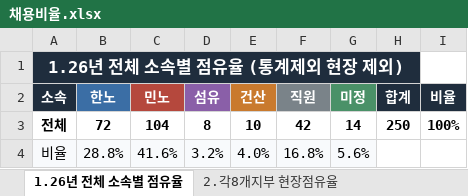
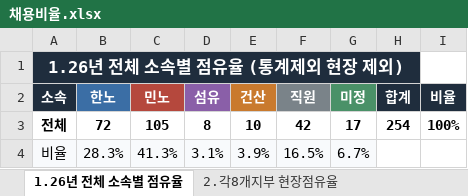
Before and after one commit to hktower226-lang/chunsung, an Excel workbook: 채용비율.xlsx, sheet 1.26년 전체 소속별 점유율, drawn as a sheet; values as stored, in another font and other column widths than the file's, no borders; the diff names each change by its address in the sheet, - before the commit and + after, or states it on an @@ line.

```diff
--- a/채용비율.xlsx (sheet 1.26년 전체 소속별 점유율)
+++ b/채용비율.xlsx (sheet 1.26년 전체 소속별 점유율)
-C3 (민노): 104
+C3 (민노): 105
-G3 (미정): 14
+G3 (미정): 17
-H3 (합계): 250
+H3 (합계): 254
-B4 (한노): 28.8%
+B4 (한노): 28.3%
-C4 (민노): 41.6%
+C4 (민노): 41.3%
-D4 (섬유): 3.2%
+D4 (섬유): 3.1%
-E4 (건산): 4.0%
+E4 (건산): 3.9%
-F4 (직원): 16.8%
+F4 (직원): 16.5%
-G4 (미정): 5.6%
+G4 (미정): 6.7%
```
Also changed, not shown: sheet 2.각8개지부 현장점유율, sheet 5.1~9월채용추이, sheet 3.타워사별 점유현황, charts or pictures.
